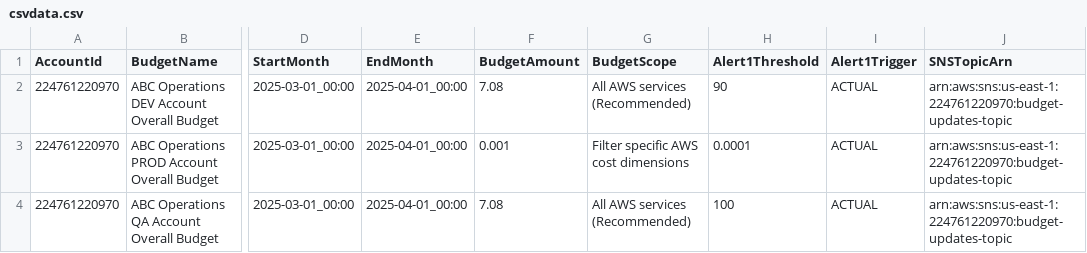
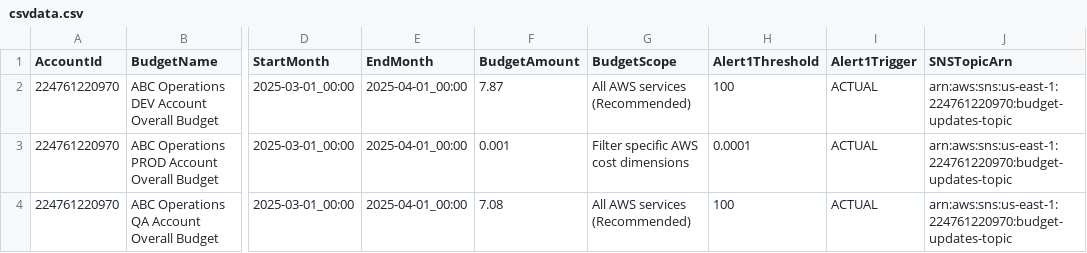
Before and after one commit to abbysac/billing, a CSV file: csvdata.csv, drawn as a sheet; only a part is shown, gaps mark what is left out; the diff names each change by its address in the sheet, - before the commit and + after, or states it on an @@ line.

Commit message:
GHA

```diff
--- a/csvdata.csv
+++ b/csvdata.csv
-F2 (BudgetAmount): 7.08
+F2 (BudgetAmount): 7.87
-H2 (Alert1Threshold): 90
+H2 (Alert1Threshold): 100
```
